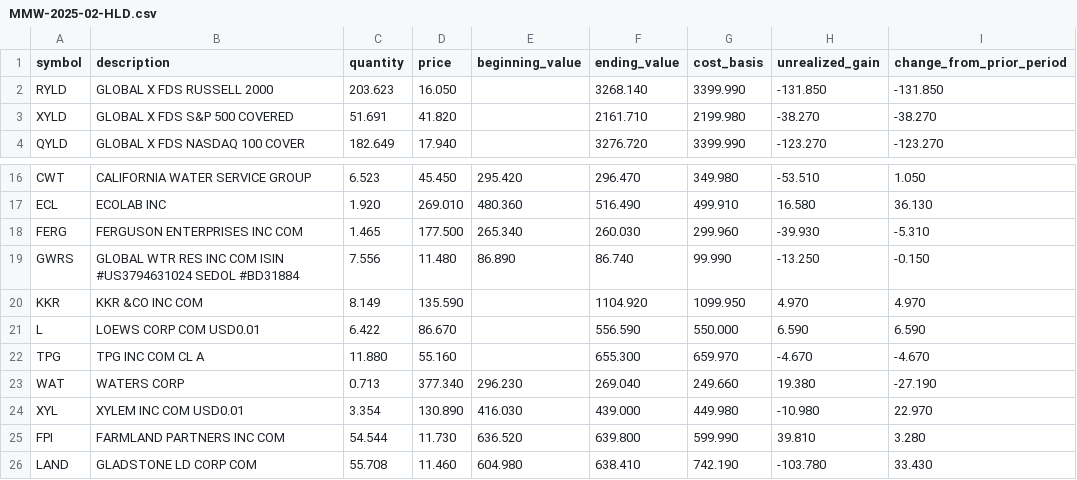
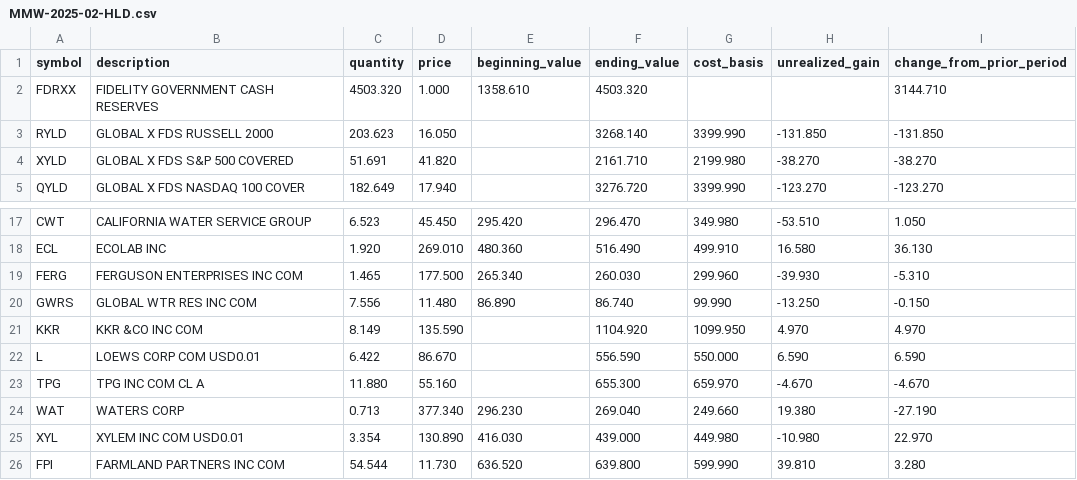
Before and after one commit to mjfii/mmm-accounting-agent-py, a CSV file: scrapes/holdings/2025/MMW-2025-02-HLD.csv, drawn as a sheet; only a part is shown, gaps mark what is left out; the shorter side is filled out with more unchanged rows.

```diff
--- a/scrapes/holdings/2025/MMW-2025-02-HLD.csv
+++ b/scrapes/holdings/2025/MMW-2025-02-HLD.csv
@@ -1,2 +1,3 @@
 symbol,description,quantity,price,beginning_value,ending_value,cost_basis,unrealized_gain,change_from_prior_period
+FDRXX,FIDELITY GOVERNMENT CASH RESERVES,4503.320,1.000,1358.610,4503.320,,,3144.710
 RYLD,GLOBAL X FDS RUSSELL 2000,203.623,16.050,,3268.140,3399.990,-131.850,-131.850
@@ -18,3 +19,3 @@ ECL,ECOLAB INC,1.920,269.010,480.360,516.490,499.910,16.580,36.130
 FERG,FERGUSON ENTERPRISES INC COM,1.465,177.500,265.340,260.030,299.960,-39.930,-5.310
-GWRS,GLOBAL WTR RES INC COM ISIN #US3794631024 SEDOL #BD31884,7.556,11.480,86.890,86.740,99.990,-13.250,-0.150
+GWRS,GLOBAL WTR RES INC COM,7.556,11.480,86.890,86.740,99.990,-13.250,-0.150
 KKR,KKR &CO INC COM,8.149,135.590,,1104.920,1099.950,4.970,4.970
```
Also changed, not shown: 3 other files.
